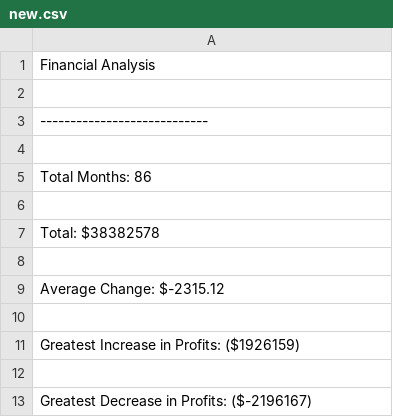
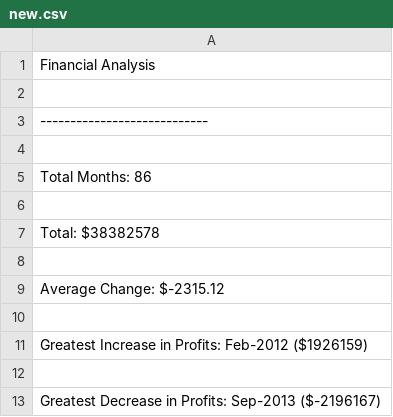
Before and after one commit to jordan-usner/python-challenge, a CSV file: PyBank/analysis/new.csv, drawn as a sheet.

```diff
--- a/PyBank/analysis/new.csv
+++ b/PyBank/analysis/new.csv
@@ -10,4 +10,4 @@ Average Change: $-2315.12
 
-Greatest Increase in Profits: ($1926159)
+Greatest Increase in Profits: Feb-2012 ($1926159)
 
-Greatest Decrease in Profits: ($-2196167)
+Greatest Decrease in Profits: Sep-2013 ($-2196167)
```
Also changed, not shown: 3 other files.
